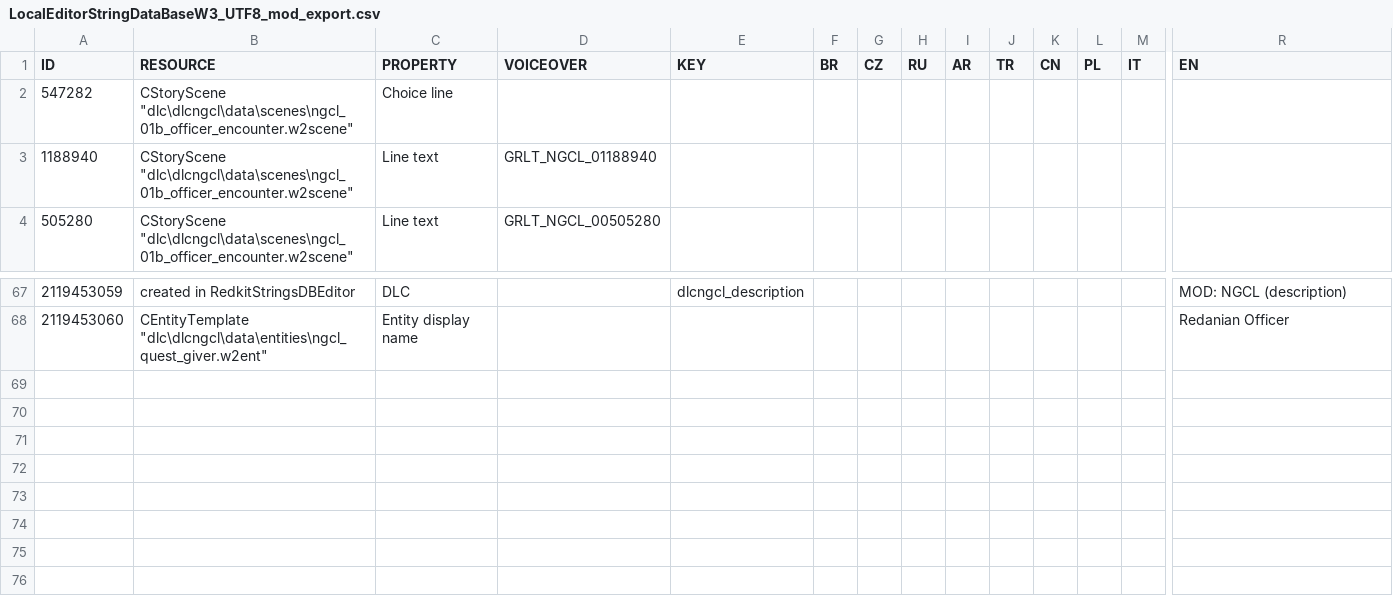
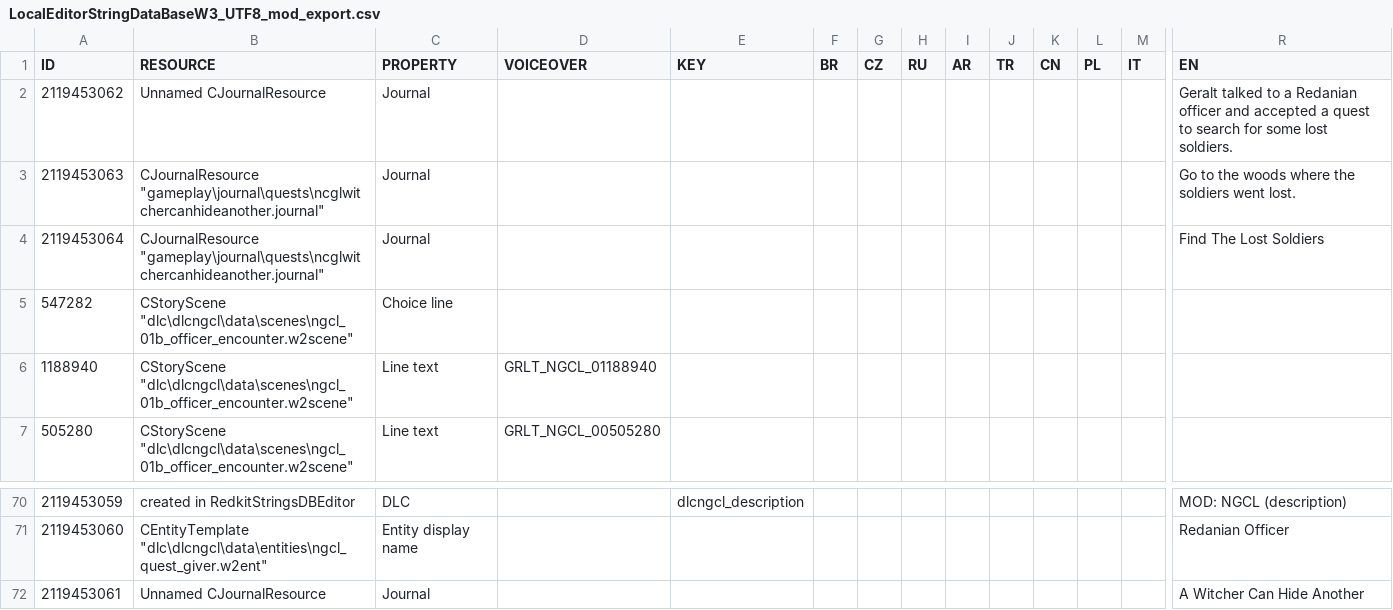
Before and after one commit to nikich340/w3.ngcl, a CSV file: LocalEditorStringDataBaseW3_UTF8_mod_export.csv, drawn as a sheet; only a part is shown, gaps mark what is left out; rows hold the shown columns only; the diff names each change by its address in the sheet, - before the commit and + after, or states it on an @@ line.

Commit message:
Add journal, first two objectives and activation logic

```diff
--- a/LocalEditorStringDataBaseW3_UTF8_mod_export.csv
+++ b/LocalEditorStringDataBaseW3_UTF8_mod_export.csv
+row 2: 2119453062 | Unnamed CJournalResource | Journal |  |  |  |  |  |  |  |  |  |  | Geralt talked to a Redanian officer and accepted a quest to search for some lost soldiers.
+row 3: 2119453063 | CJournalResource "gameplay\journal\quests\ncglwitchercanhideanother.journal" | Journal |  |  |  |  |  |  |  |  |  |  | Go to the woods where the soldiers went lost.
+row 4: 2119453064 | CJournalResource "gameplay\journal\quests\ncglwitchercanhideanother.journal" | Journal |  |  |  |  |  |  |  |  |  |  | Find The Lost Soldiers
+row 72: 2119453061 | Unnamed CJournalResource | Journal |  |  |  |  |  |  |  |  |  |  | A Witcher Can Hide Another
```
Also changed, not shown: 6 other files.
